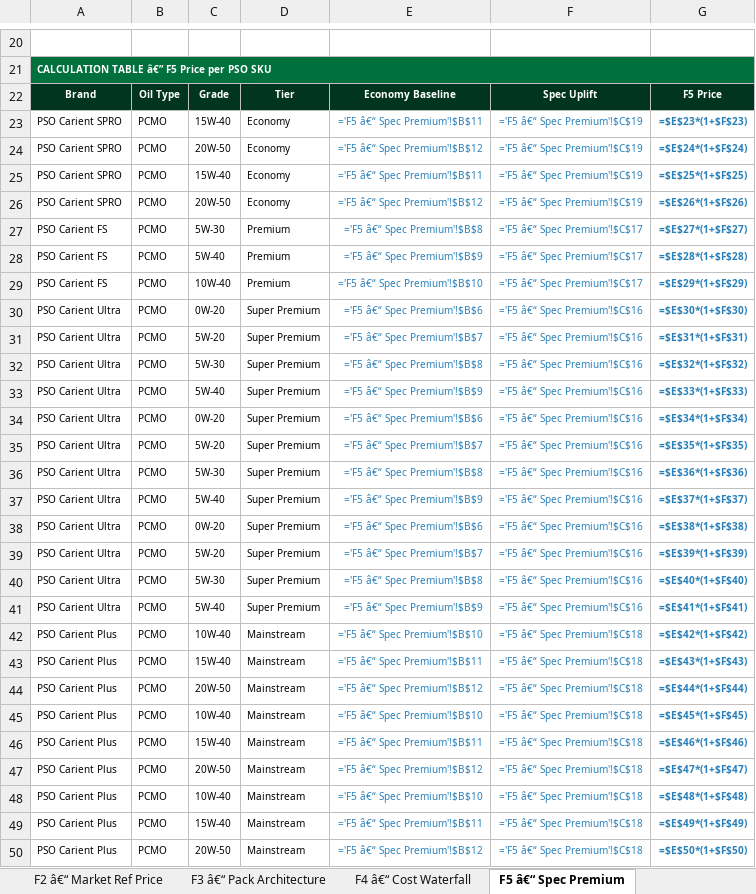
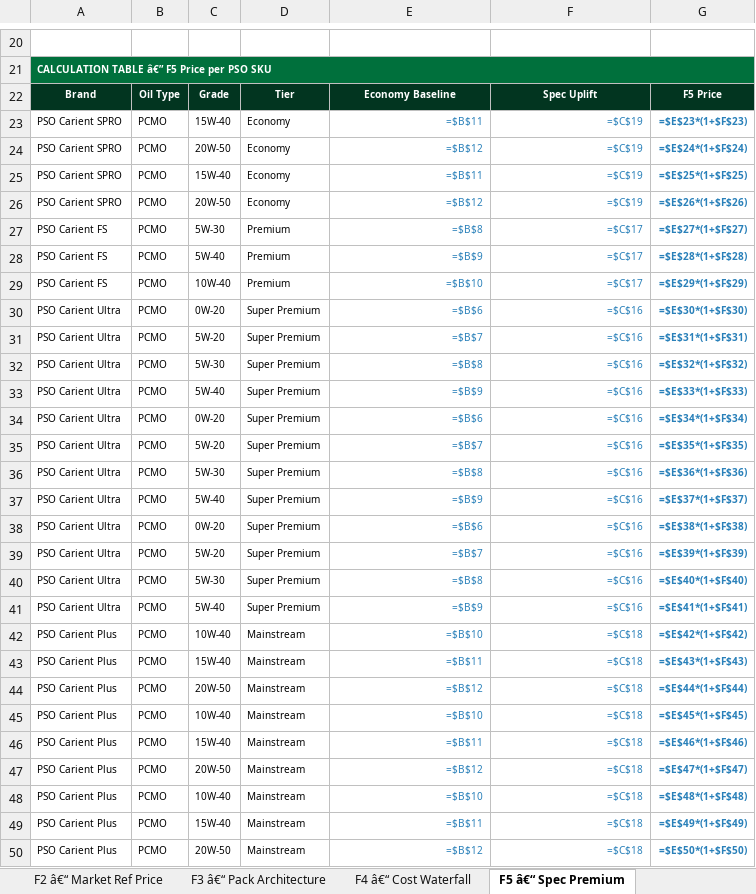
Before and after one commit to M-Ali/ai-native-tasks-manager, an Excel workbook: PSO_histreet/v2/output/reports/PSO_Pricing_Strategy_Workbook.xlsx, sheet F5 â€“ Spec Premium, drawn as a sheet; only a part is shown, gaps mark what is left out; values as stored, in another font and other column widths than the file's, no borders; formulas without a stored value are shown as written; the diff covers the shown part only; the diff names each change by its address in the sheet, - before the commit and + after, or states it on an @@ line.

```diff
--- a/PSO_histreet/v2/output/reports/PSO_Pricing_Strategy_Workbook.xlsx (sheet F5 â€“ Spec Premium)
+++ b/PSO_histreet/v2/output/reports/PSO_Pricing_Strategy_Workbook.xlsx (sheet F5 â€“ Spec Premium)
-E23: ='F5 â€“ Spec Premium'!$B$11
+E23: =$B$11
-F23:F26: ='F5 â€“ Spec Premium'!$C$19
+F23:F26: =$C$19
-E24: ='F5 â€“ Spec Premium'!$B$12
+E24: =$B$12
-E25: ='F5 â€“ Spec Premium'!$B$11
+E25: =$B$11
-E26: ='F5 â€“ Spec Premium'!$B$12
+E26: =$B$12
-E27: ='F5 â€“ Spec Premium'!$B$8
+E27: =$B$8
-F27:F29: ='F5 â€“ Spec Premium'!$C$17
+F27:F29: =$C$17
-E28: ='F5 â€“ Spec Premium'!$B$9
+E28: =$B$9
-E29: ='F5 â€“ Spec Premium'!$B$10
+E29: =$B$10
-E30: ='F5 â€“ Spec Premium'!$B$6
+E30: =$B$6
-F30:F41: ='F5 â€“ Spec Premium'!$C$16
+F30:F41: =$C$16
-E31: ='F5 â€“ Spec Premium'!$B$7
+E31: =$B$7
-E32: ='F5 â€“ Spec Premium'!$B$8
+E32: =$B$8
-E33: ='F5 â€“ Spec Premium'!$B$9
+E33: =$B$9
-E34: ='F5 â€“ Spec Premium'!$B$6
+E34: =$B$6
-E35: ='F5 â€“ Spec Premium'!$B$7
+E35: =$B$7
-E36: ='F5 â€“ Spec Premium'!$B$8
+E36: =$B$8
-E37: ='F5 â€“ Spec Premium'!$B$9
+E37: =$B$9
-E38: ='F5 â€“ Spec Premium'!$B$6
+E38: =$B$6
-E39: ='F5 â€“ Spec Premium'!$B$7
+E39: =$B$7
-E40: ='F5 â€“ Spec Premium'!$B$8
+E40: =$B$8
-E41: ='F5 â€“ Spec Premium'!$B$9
+E41: =$B$9
-E42: ='F5 â€“ Spec Premium'!$B$10
+E42: =$B$10
-F42:F50: ='F5 â€“ Spec Premium'!$C$18
+F42:F50: =$C$18
-E43: ='F5 â€“ Spec Premium'!$B$11
+E43: =$B$11
-E44: ='F5 â€“ Spec Premium'!$B$12
+E44: =$B$12
-E45: ='F5 â€“ Spec Premium'!$B$10
+E45: =$B$10
-E46: ='F5 â€“ Spec Premium'!$B$11
+E46: =$B$11
-E47: ='F5 â€“ Spec Premium'!$B$12
+E47: =$B$12
-E48: ='F5 â€“ Spec Premium'!$B$10
+E48: =$B$10
-E49: ='F5 â€“ Spec Premium'!$B$11
+E49: =$B$11
-E50: ='F5 â€“ Spec Premium'!$B$12
+E50: =$B$12
```
Also changed, not shown: 34 edited cells elsewhere in this sheet, sheet F7 â€“ Base Oil Floor, sheet F3 â€“ Pack Architecture, sheet F2 â€“ Market Ref Price, 2 other files.
